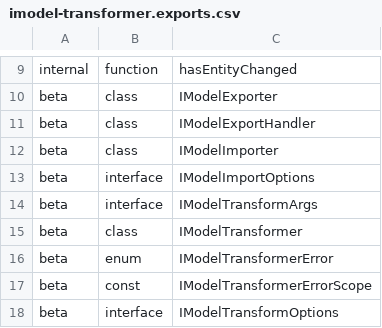
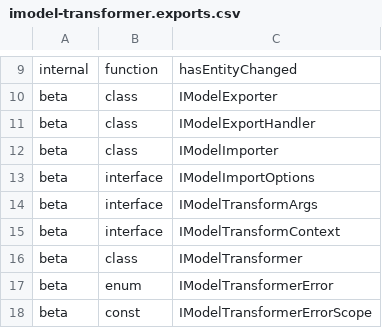
Before and after one commit to iTwin/imodel-transformer, a CSV file: common/api/summary/imodel-transformer.exports.csv, drawn as a sheet; only a part is shown, gaps mark what is left out; the shorter side is filled out with more unchanged rows.

Commit message:
Define public transformation context

```diff
--- a/common/api/summary/imodel-transformer.exports.csv
+++ b/common/api/summary/imodel-transformer.exports.csv
@@ -14,2 +14,3 @@ beta;interface;IModelImportOptions
 beta;interface;IModelTransformArgs
+beta;interface;IModelTransformContext
 beta;class;IModelTransformer
```
Also changed, not shown: 12 other files.
